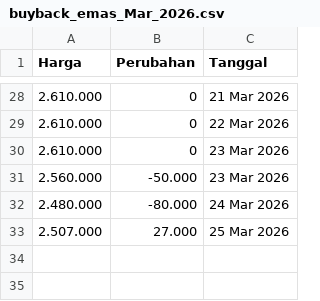
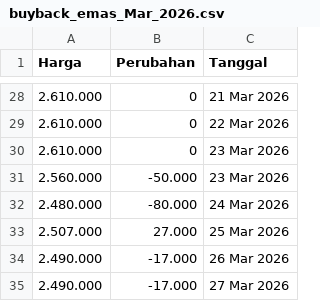
Before and after one commit to magnileat/hargaemas, a CSV file: buyback_emas_Mar_2026.csv, drawn as a sheet; only a part is shown, gaps mark what is left out.

Commit message:
Update via Shortcut

```diff
--- a/buyback_emas_Mar_2026.csv
+++ b/buyback_emas_Mar_2026.csv
@@ -33 +33,3 @@ Harga,Perubahan,Tanggal
 2.507.000,27.000,25 Mar 2026
+2.490.000,-17.000,26 Mar 2026
+2.490.000,-17.000,27 Mar 2026
```
